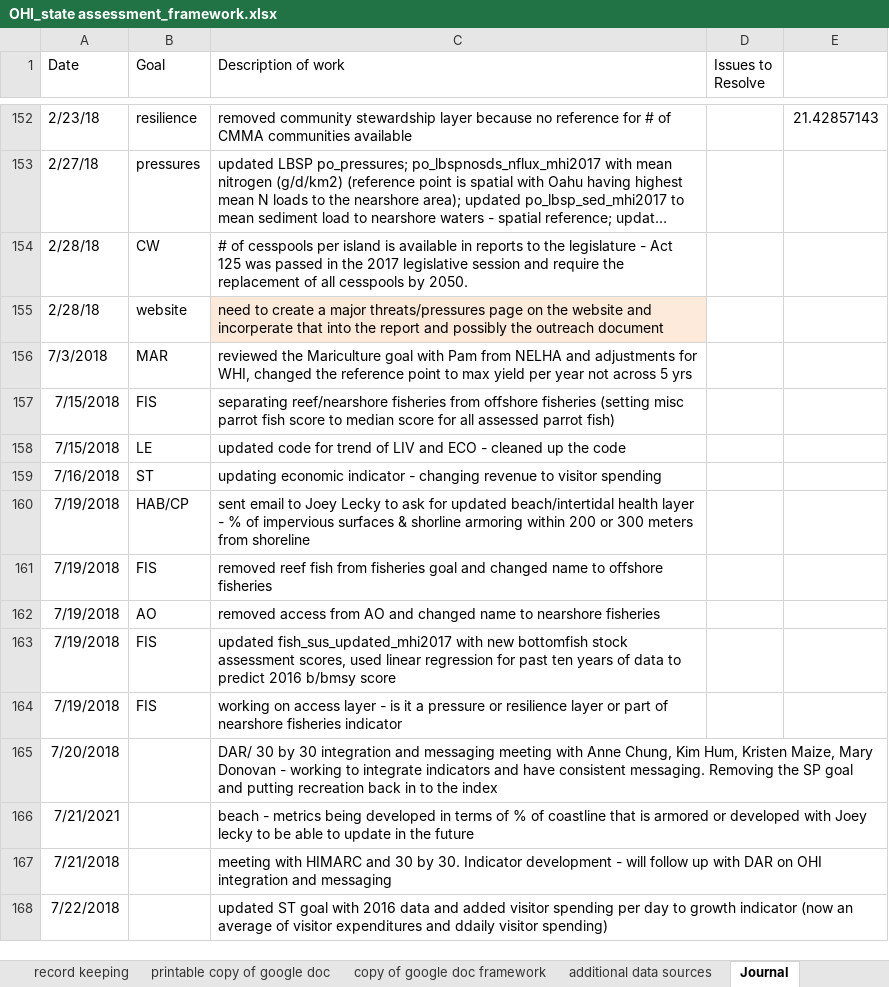
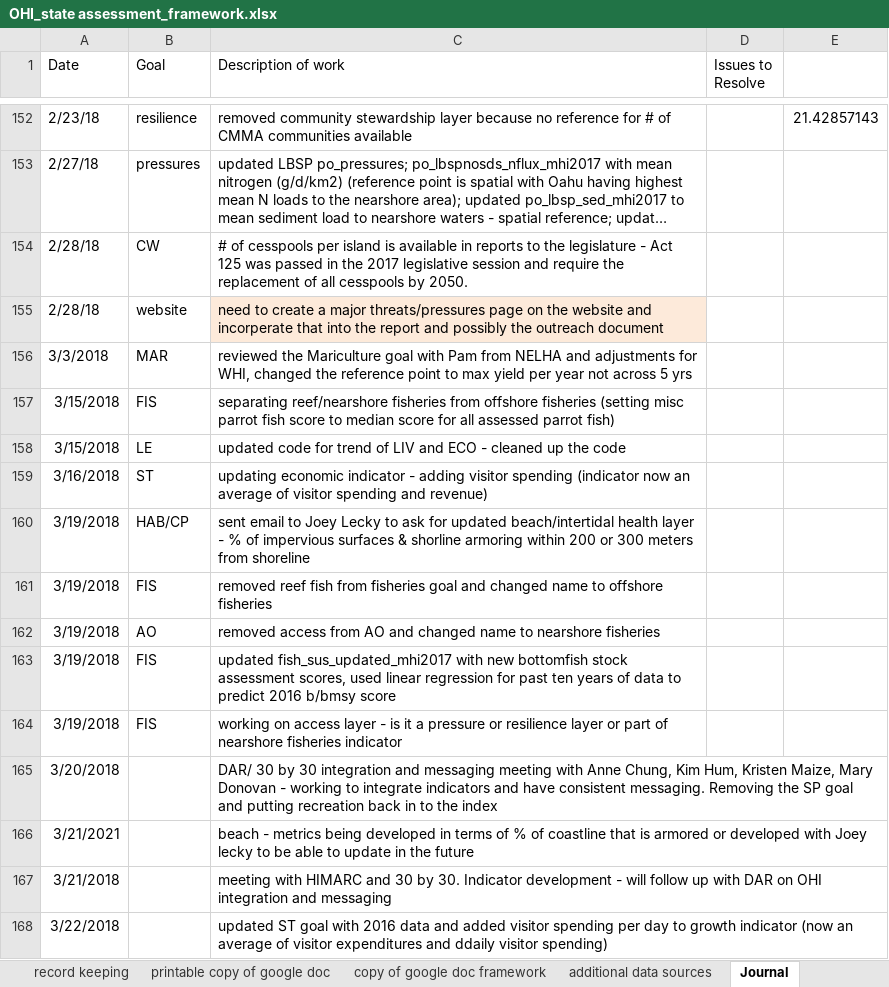
Before and after one commit to OHI-Science/mhi, an Excel workbook: prep/OHI_state assessment_framework.xlsx, sheet Journal, drawn as a sheet; only a part is shown, gaps mark what is left out; long unchanged cells end in …; values as stored, in another font and other column widths than the file's, no borders; the diff names each change by its address in the sheet, - before the commit and + after, or states it on an @@ line.

```diff
--- a/prep/OHI_state assessment_framework.xlsx (sheet Journal)
+++ b/prep/OHI_state assessment_framework.xlsx (sheet Journal)
-A156 (Date): 7/3/2018
+A156 (Date): 3/3/2018
-A157:A158 (Date): 7/15/2018
+A157:A158 (Date): 3/15/2018
-A159 (Date): 7/16/2018
+A159 (Date): 3/16/2018
-C159 (Description of work): …indicator - changing revenue to visitor spending
+C159 (Description of work): …indicator - adding visitor spending (indicator now an average of visitor spending and revenue)
-A160:A164 (Date): 7/19/2018
+A160:A164 (Date): 3/19/2018
-A165 (Date): 7/20/2018
+A165 (Date): 3/20/2018
-A166 (Date): 7/21/2021
+A166 (Date): 3/21/2021
-A167 (Date): 7/21/2018
+A167 (Date): 3/21/2018
-A168 (Date): 7/22/2018
+A168 (Date): 3/22/2018
```
Also changed, not shown: 17 other files.
